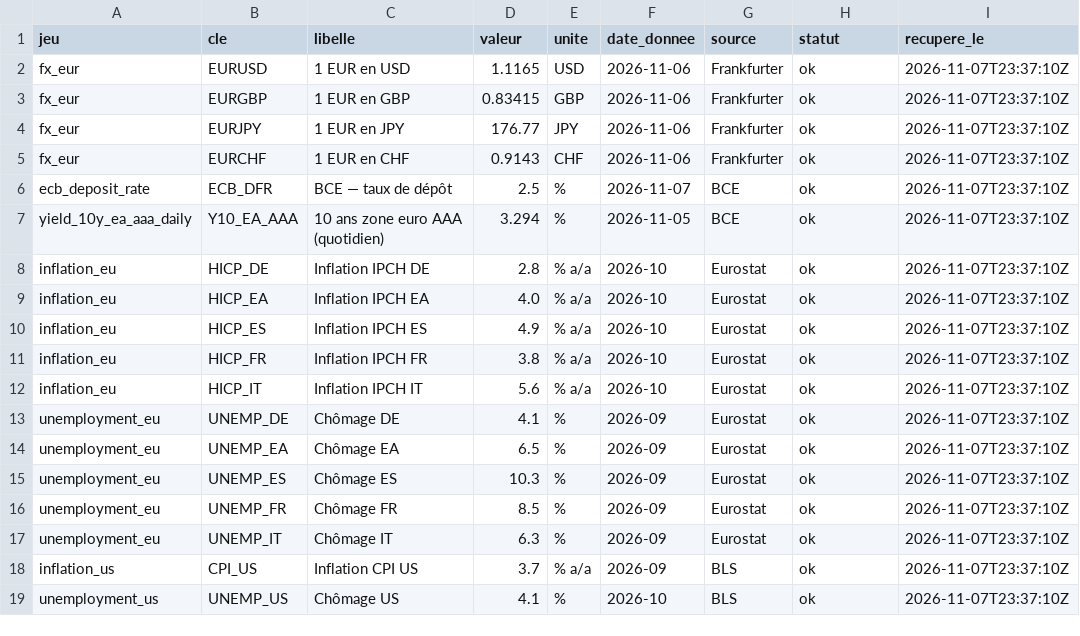
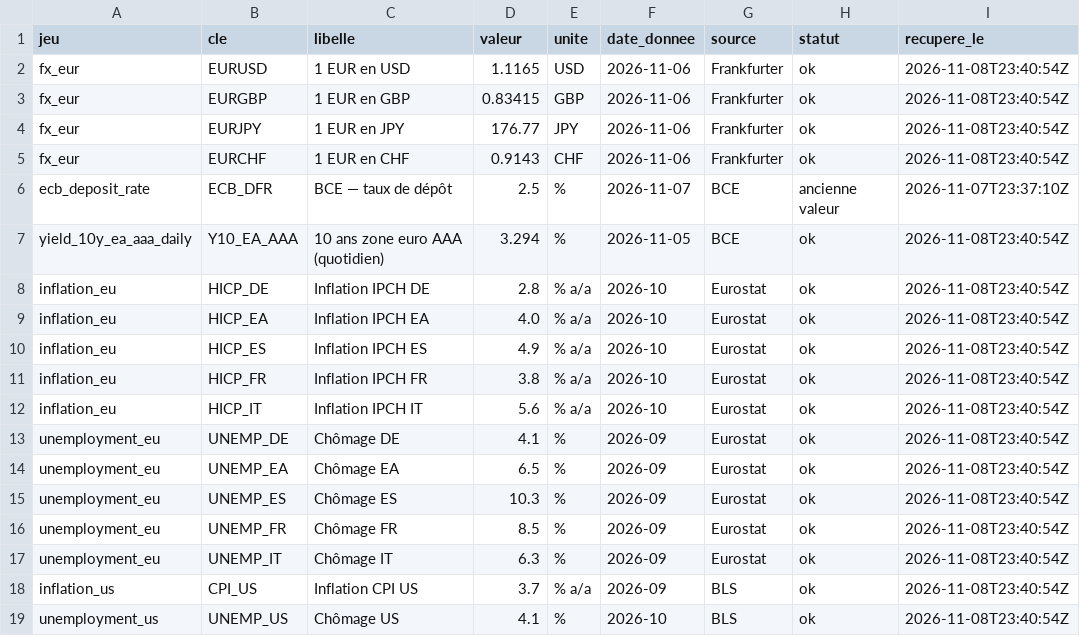
Before and after one commit to clementbada/portfolio-data, a CSV file: data/latest.csv, drawn as a sheet.

```diff
--- a/data/latest.csv
+++ b/data/latest.csv
@@ -1,19 +1,19 @@
 jeu,cle,libelle,valeur,unite,date_donnee,source,statut,recupere_le
-fx_eur,EURUSD,1 EUR en USD,1.1165,USD,2026-11-06,Frankfurter,ok,2026-11-07T23:37:10Z
-fx_eur,EURGBP,1 EUR en GBP,0.83415,GBP,2026-11-06,Frankfurter,ok,2026-11-07T23:37:10Z
-fx_eur,EURJPY,1 EUR en JPY,176.77,JPY,2026-11-06,Frankfurter,ok,2026-11-07T23:37:10Z
-fx_eur,EURCHF,1 EUR en CHF,0.9143,CHF,2026-11-06,Frankfurter,ok,2026-11-07T23:37:10Z
-ecb_deposit_rate,ECB_DFR,BCE — taux de dépôt,2.5,%,2026-11-07,BCE,ok,2026-11-07T23:37:10Z
-yield_10y_ea_aaa_daily,Y10_EA_AAA,10 ans zone euro AAA (quotidien),3.294,%,2026-11-05,BCE,ok,2026-11-07T23:37:10Z
-inflation_eu,HICP_DE,Inflation IPCH DE,2.8,% a/a,2026-10,Eurostat,ok,2026-11-07T23:37:10Z
-inflation_eu,HICP_EA,Inflation IPCH EA,4.0,% a/a,2026-10,Eurostat,ok,2026-11-07T23:37:10Z
-inflation_eu,HICP_ES,Inflation IPCH ES,4.9,% a/a,2026-10,Eurostat,ok,2026-11-07T23:37:10Z
-inflation_eu,HICP_FR,Inflation IPCH FR,3.8,% a/a,2026-10,Eurostat,ok,2026-11-07T23:37:10Z
-inflation_eu,HICP_IT,Inflation IPCH IT,5.6,% a/a,2026-10,Eurostat,ok,2026-11-07T23:37:10Z
-unemployment_eu,UNEMP_DE,Chômage DE,4.1,%,2026-09,Eurostat,ok,2026-11-07T23:37:10Z
-unemployment_eu,UNEMP_EA,Chômage EA,6.5,%,2026-09,Eurostat,ok,2026-11-07T23:37:10Z
-unemployment_eu,UNEMP_ES,Chômage ES,10.3,%,2026-09,Eurostat,ok,2026-11-07T23:37:10Z
-unemployment_eu,UNEMP_FR,Chômage FR,8.5,%,2026-09,Eurostat,ok,2026-11-07T23:37:10Z
-unemployment_eu,UNEMP_IT,Chômage IT,6.3,%,2026-09,Eurostat,ok,2026-11-07T23:37:10Z
-inflation_us,CPI_US,Inflation CPI US,3.7,% a/a,2026-09,BLS,ok,2026-11-07T23:37:10Z
-unemployment_us,UNEMP_US,Chômage US,4.1,%,2026-10,BLS,ok,2026-11-07T23:37:10Z
+fx_eur,EURUSD,1 EUR en USD,1.1165,USD,2026-11-06,Frankfurter,ok,2026-11-08T23:40:54Z
+fx_eur,EURGBP,1 EUR en GBP,0.83415,GBP,2026-11-06,Frankfurter,ok,2026-11-08T23:40:54Z
+fx_eur,EURJPY,1 EUR en JPY,176.77,JPY,2026-11-06,Frankfurter,ok,2026-11-08T23:40:54Z
+fx_eur,EURCHF,1 EUR en CHF,0.9143,CHF,2026-11-06,Frankfurter,ok,2026-11-08T23:40:54Z
+ecb_deposit_rate,ECB_DFR,BCE — taux de dépôt,2.5,%,2026-11-07,BCE,ancienne valeur,2026-11-07T23:37:10Z
+yield_10y_ea_aaa_daily,Y10_EA_AAA,10 ans zone euro AAA (quotidien),3.294,%,2026-11-05,BCE,ok,2026-11-08T23:40:54Z
+inflation_eu,HICP_DE,Inflation IPCH DE,2.8,% a/a,2026-10,Eurostat,ok,2026-11-08T23:40:54Z
+inflation_eu,HICP_EA,Inflation IPCH EA,4.0,% a/a,2026-10,Eurostat,ok,2026-11-08T23:40:54Z
+inflation_eu,HICP_ES,Inflation IPCH ES,4.9,% a/a,2026-10,Eurostat,ok,2026-11-08T23:40:54Z
+inflation_eu,HICP_FR,Inflation IPCH FR,3.8,% a/a,2026-10,Eurostat,ok,2026-11-08T23:40:54Z
+inflation_eu,HICP_IT,Inflation IPCH IT,5.6,% a/a,2026-10,Eurostat,ok,2026-11-08T23:40:54Z
+unemployment_eu,UNEMP_DE,Chômage DE,4.1,%,2026-09,Eurostat,ok,2026-11-08T23:40:54Z
+unemployment_eu,UNEMP_EA,Chômage EA,6.5,%,2026-09,Eurostat,ok,2026-11-08T23:40:54Z
+unemployment_eu,UNEMP_ES,Chômage ES,10.3,%,2026-09,Eurostat,ok,2026-11-08T23:40:54Z
+unemployment_eu,UNEMP_FR,Chômage FR,8.5,%,2026-09,Eurostat,ok,2026-11-08T23:40:54Z
+unemployment_eu,UNEMP_IT,Chômage IT,6.3,%,2026-09,Eurostat,ok,2026-11-08T23:40:54Z
+inflation_us,CPI_US,Inflation CPI US,3.7,% a/a,2026-09,BLS,ok,2026-11-08T23:40:54Z
+unemployment_us,UNEMP_US,Chômage US,4.1,%,2026-10,BLS,ok,2026-11-08T23:40:54Z
```
Also changed, not shown: 2 other files.
